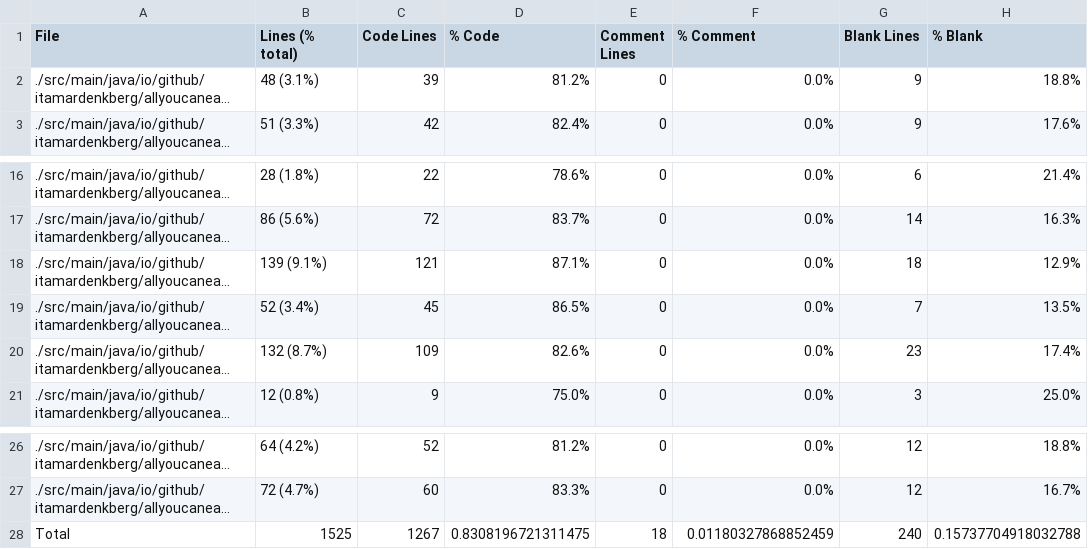
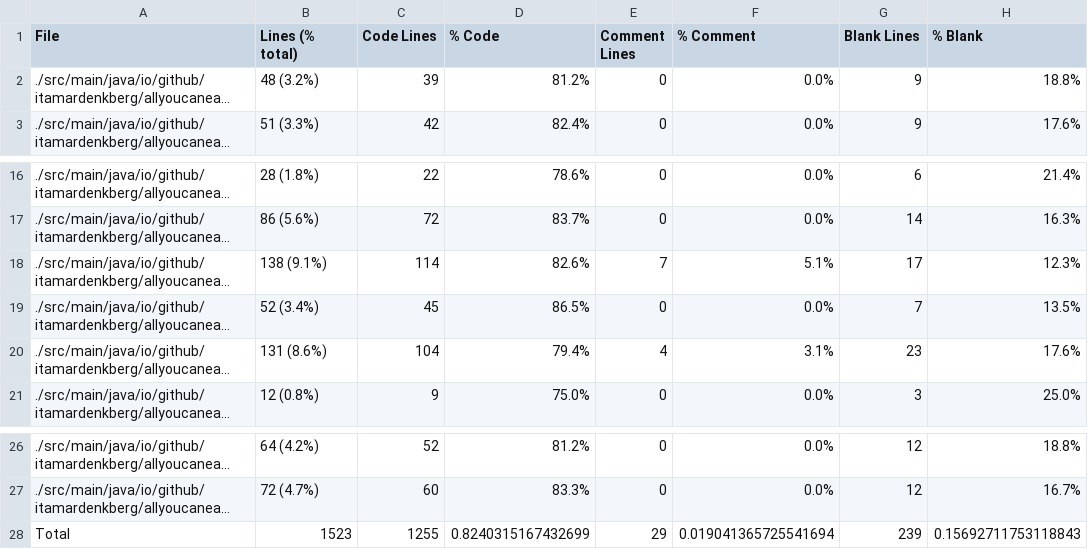
Before and after one commit to ItamarDenkberg/All-You-Can-Eat, a CSV file: Statistic.csv, drawn as a sheet; only a part is shown, gaps mark what is left out; long unchanged cells end in …; the diff names each change by its address in the sheet, - before the commit and + after, or states it on an @@ line.

```diff
--- a/Statistic.csv
+++ b/Statistic.csv
-B2 (Lines (% total)): 48 (3.1%)
+B2 (Lines (% total)): 48 (3.2%)
-B18 (Lines (% total)): 139 (9.1%)
+B18 (Lines (% total)): 138 (9.1%)
-C18 (Code Lines): 121
+C18 (Code Lines): 114
-D18 (% Code): 87.1%
+D18 (% Code): 82.6%
-E18 (Comment Lines): 0
+E18 (Comment Lines): 7
-F18 (% Comment): 0.0%
+F18 (% Comment): 5.1%
-G18 (Blank Lines): 18
+G18 (Blank Lines): 17
-H18 (% Blank): 12.9%
+H18 (% Blank): 12.3%
-B20 (Lines (% total)): 132 (8.7%)
+B20 (Lines (% total)): 131 (8.6%)
-C20 (Code Lines): 109
+C20 (Code Lines): 104
-D20 (% Code): 82.6%
+D20 (% Code): 79.4%
-E20 (Comment Lines): 0
+E20 (Comment Lines): 4
-F20 (% Comment): 0.0%
+F20 (% Comment): 3.1%
-H20 (% Blank): 17.4%
+H20 (% Blank): 17.6%
-B28 (Lines (% total)): 1525
+B28 (Lines (% total)): 1523
-C28 (Code Lines): 1267
+C28 (Code Lines): 1255
-D28 (% Code): 0.8308196721311475
+D28 (% Code): 0.8240315167432699
-E28 (Comment Lines): 18
+E28 (Comment Lines): 29
-F28 (% Comment): 0.01180327868852459
+F28 (% Comment): 0.019041365725541694
-G28 (Blank Lines): 240
+G28 (Blank Lines): 239
-H28 (% Blank): 0.15737704918032788
+H28 (% Blank): 0.15692711753118843
```
Also changed, not shown: 15 other files.
